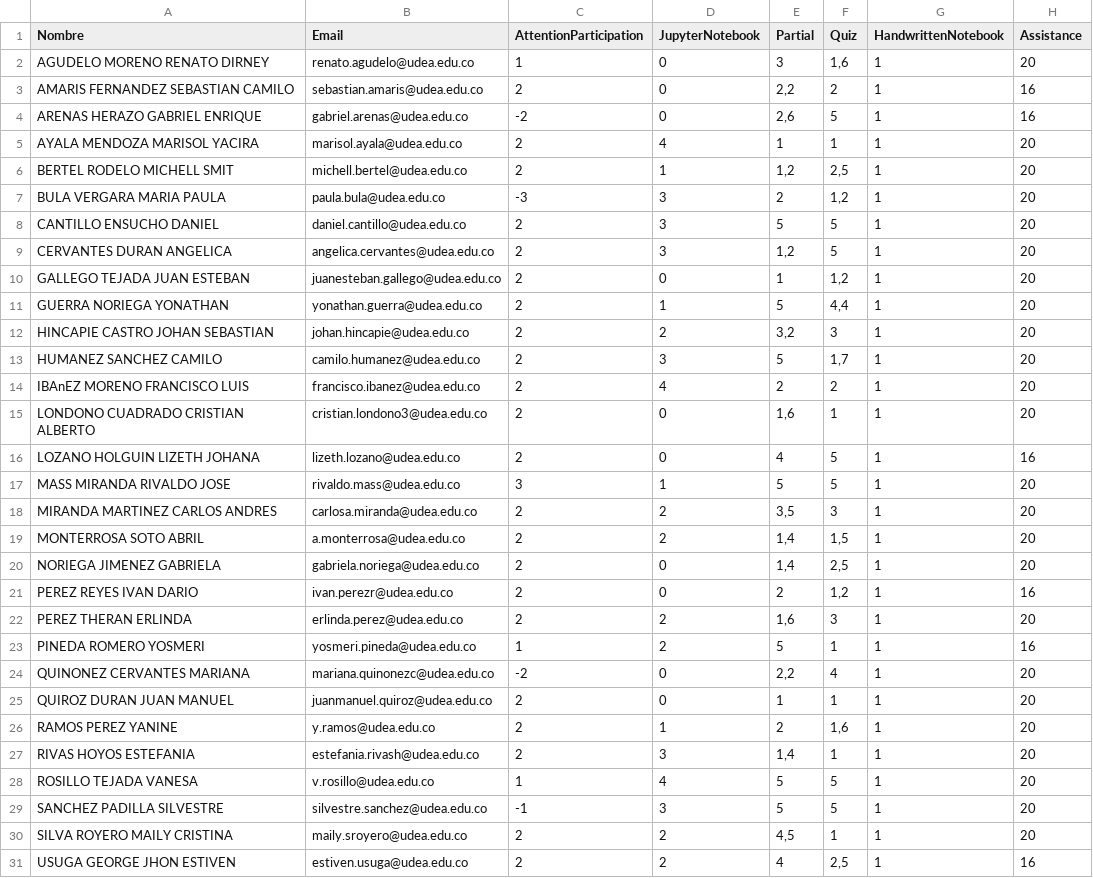
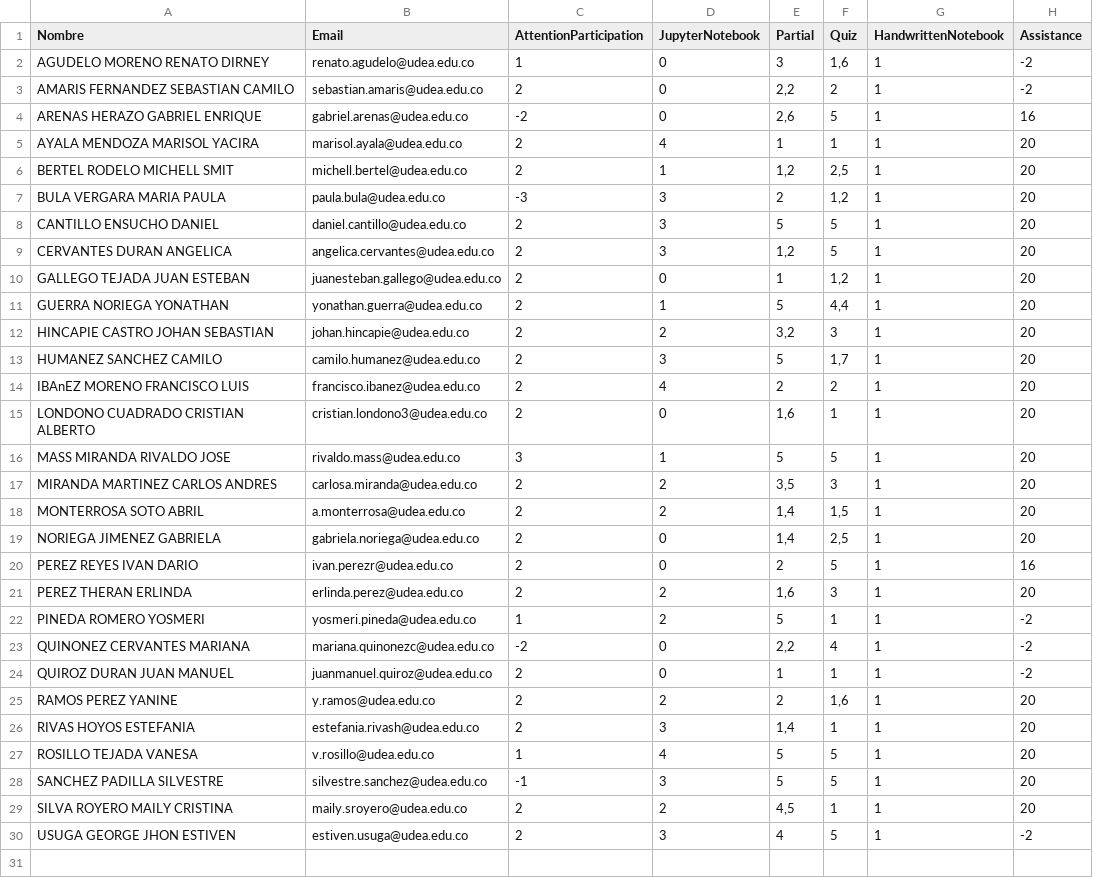
Before and after one commit to marco-canas/groups_list, a CSV file: calculo_integral.csv, drawn as a sheet.

```diff
--- a/calculo_integral.csv
+++ b/calculo_integral.csv
@@ -1,4 +1,4 @@
 Nombre,Email,AttentionParticipation,JupyterNotebook,Partial,Quiz,HandwrittenNotebook,Assistance
-AGUDELO MORENO RENATO DIRNEY,renato.agudelo@udea.edu.co,1,0,3,"1,6",1,20
-AMARIS FERNANDEZ SEBASTIAN CAMILO,sebastian.amaris@udea.edu.co,2,0,"2,2",2,1,16
+AGUDELO MORENO RENATO DIRNEY,renato.agudelo@udea.edu.co,1,0,3,"1,6",1,-2
+AMARIS FERNANDEZ SEBASTIAN CAMILO,sebastian.amaris@udea.edu.co,2,0,"2,2",2,1,-2
 ARENAS HERAZO GABRIEL ENRIQUE,gabriel.arenas@udea.edu.co,-2,0,"2,6",5,1,16
@@ -15,3 +15,2 @@ IBAnEZ MORENO FRANCISCO LUIS,francisco.ibanez@udea.edu.co,2,4,2,2,1,20
 LONDONO CUADRADO CRISTIAN ALBERTO,cristian.londono3@udea.edu.co,2,0,"1,6",1,1,20
-LOZANO HOLGUIN LIZETH JOHANA,lizeth.lozano@udea.edu.co,2,0,4,5,1,16
 MASS MIRANDA RIVALDO JOSE,rivaldo.mass@udea.edu.co,3,1,5,5,1,20
@@ -20,8 +19,8 @@ MONTERROSA SOTO ABRIL,a.monterrosa@udea.edu.co,2,2,"1,4","1,5",1,20
 NORIEGA JIMENEZ GABRIELA,gabriela.noriega@udea.edu.co,2,0,"1,4","2,5",1,20
-PEREZ REYES IVAN DARIO,ivan.perezr@udea.edu.co,2,0,2,"1,2",1,16
+PEREZ REYES IVAN DARIO,ivan.perezr@udea.edu.co,2,0,2,5,1,16
 PEREZ THERAN ERLINDA,erlinda.perez@udea.edu.co,2,2,"1,6",3,1,20
-PINEDA ROMERO YOSMERI,yosmeri.pineda@udea.edu.co,1,2,5,1,1,16
-QUINONEZ CERVANTES MARIANA,mariana.quinonezc@udea.edu.co,-2,0,"2,2",4,1,20
-QUIROZ DURAN JUAN MANUEL,juanmanuel.quiroz@udea.edu.co,2,0,1,1,1,20
-RAMOS PEREZ YANINE,y.ramos@udea.edu.co,2,1,2,"1,6",1,20
+PINEDA ROMERO YOSMERI,yosmeri.pineda@udea.edu.co,1,2,5,1,1,-2
+QUINONEZ CERVANTES MARIANA,mariana.quinonezc@udea.edu.co,-2,0,"2,2",4,1,-2
+QUIROZ DURAN JUAN MANUEL,juanmanuel.quiroz@udea.edu.co,2,0,1,1,1,-2
+RAMOS PEREZ YANINE,y.ramos@udea.edu.co,2,2,2,"1,6",1,20
 RIVAS HOYOS ESTEFANIA,estefania.rivash@udea.edu.co,2,3,"1,4",1,1,20
@@ -30,2 +29,2 @@ SANCHEZ PADILLA SILVESTRE,silvestre.sanchez@udea.edu.co,-1,3,5,5,1,20
 SILVA ROYERO MAILY CRISTINA,maily.sroyero@udea.edu.co,2,2,"4,5",1,1,20
-USUGA GEORGE JHON ESTIVEN,estiven.usuga@udea.edu.co,2,2,4,"2,5",1,16
+USUGA GEORGE JHON ESTIVEN,estiven.usuga@udea.edu.co,2,3,4,5,1,-2
```
Also changed, not shown: math1.csv, seminario_didactica_aritmetica.csv, 1 other file.
